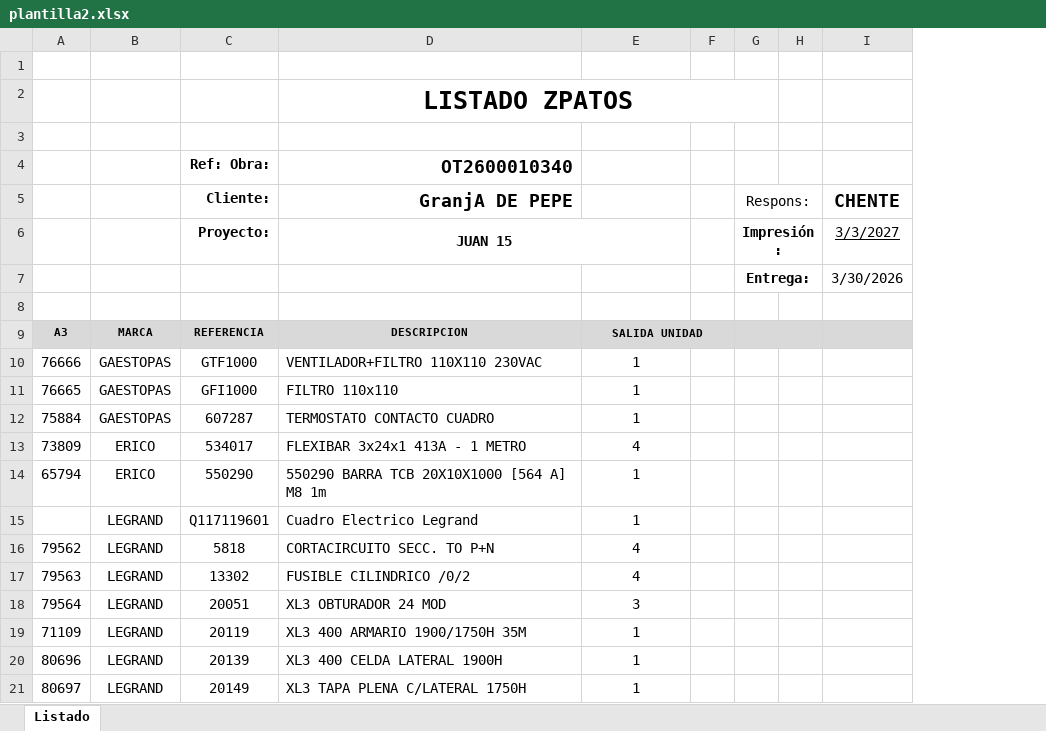
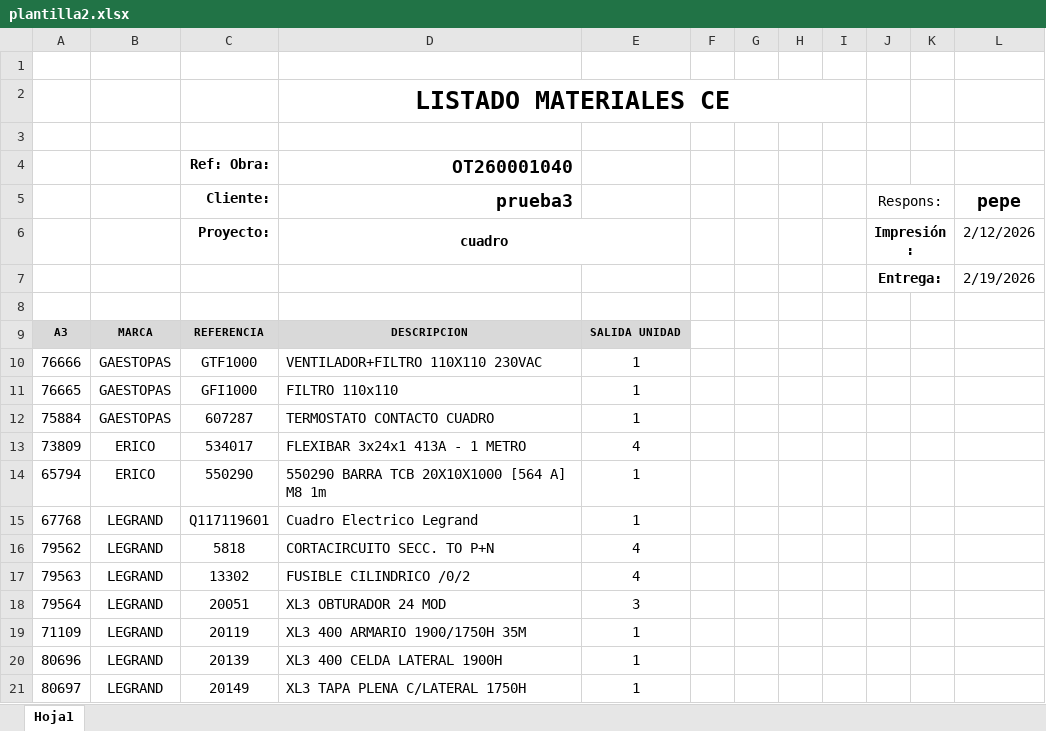
Before and after one commit to carlosss2442/app_lectorArchivos, an Excel workbook: myapp/src/main/resources/plantilla2.xlsx, sheet Hoja1, drawn as a sheet; only a part is shown; values as stored, in another font and other column widths than the file's, no borders; charts and pictures not drawn; removed rows and columns are numbered as before the commit, all else as after; the diff covers the shown part only; the diff names each change by its address in the sheet, - before the commit and + after, or states it on an @@ line.

```diff
--- a/myapp/src/main/resources/plantilla2.xlsx (sheet Hoja1)
+++ b/myapp/src/main/resources/plantilla2.xlsx (sheet Hoja1)
-sheet tab: Listado
+sheet tab: Hoja1
+column G, empty
+column H, empty
+column I, empty
-column I (CHENTE), rows 6-7: 3/3/2027 | 3/30/2026
+column L (pepe), rows 6-7: 2/12/2026 | 2/19/2026
-D2 (prueba3): LISTADO ZPATOS
+D2 (prueba3): LISTADO MATERIALES CE
-D2:G2 merged
+D2:I2 merged
-D4 (prueba3): OT2600010340
+D4 (prueba3): OT260001040
-D5: GranjA DE PEPE
+D5: prueba3
-D6 (prueba3): JUAN 15
+D6 (prueba3): cuadro
-E9:F9 merged
-F9 fill: #D9D9D9
+F9 fill: none
-J9:K9 fill: #D9D9D9
+J9:K9 fill: none
-G9:H9 merged
-A15: (empty)
+A15: 67768
```
Also changed, not shown: 17 added rows elsewhere in this sheet, charts or pictures, myapp/src/main/resources/plantilla3.xlsx, 13 other files.
